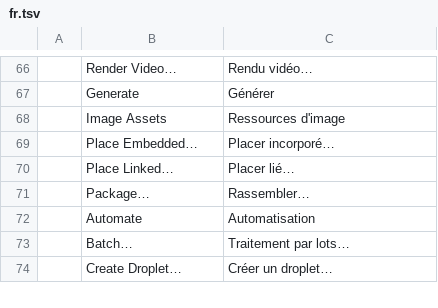
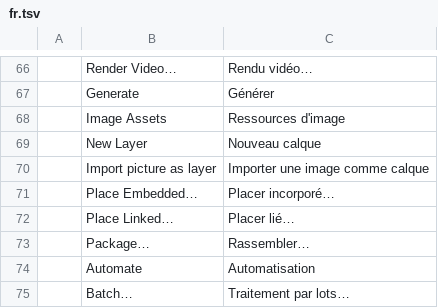
Before and after one commit to keyarr/niveta, a TSV file: crates/ui-egui/src/i18n/fr.tsv, drawn as a sheet; only a part is shown, gaps mark what is left out; the shorter side is filled out with more unchanged rows; the diff names each change by its address in the sheet, - before the commit and + after, or states it on an @@ line.

```diff
--- a/crates/ui-egui/src/i18n/fr.tsv
+++ b/crates/ui-egui/src/i18n/fr.tsv
+row 69:  | New Layer | Nouveau calque
+row 70:  | Import picture as layer | Importer une image comme calque
```
Also changed, not shown: crates/ui-egui/src/i18n/cs.tsv, crates/ui-egui/src/i18n/el.tsv, 20 other files.
